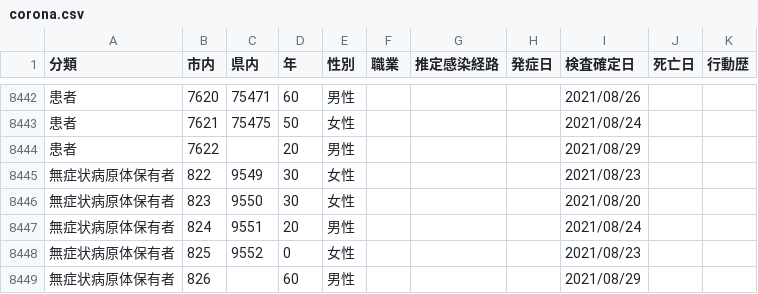
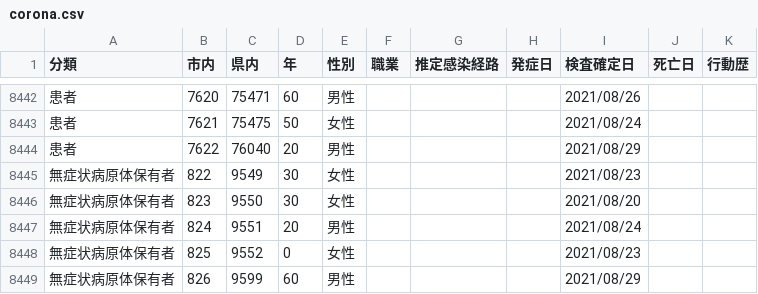
Before and after one commit to mine820/COVID-19, a CSV file: corona.csv, drawn as a sheet; only a part is shown, gaps mark what is left out.

Commit message:
2021/08/30現在の状況に更新

```diff
--- a/corona.csv
+++ b/corona.csv
@@ -8443,3 +8443,3 @@
 患者,7621,75475,50,女性,,,,2021/08/24,,
-患者,7622,,20,男性,,,,2021/08/29,,
+患者,7622,76040,20,男性,,,,2021/08/29,,
 無症状病原体保有者,822,9549,30,女性,,,,2021/08/23,,
@@ -8448,2 +8448,2 @@
 無症状病原体保有者,825,9552,0,女性,,,,2021/08/23,,
-無症状病原体保有者,826,,60,男性,,,,2021/08/29,,
+無症状病原体保有者,826,9599,60,男性,,,,2021/08/29,,
```
